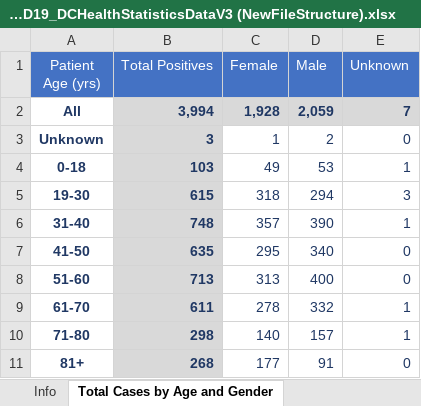
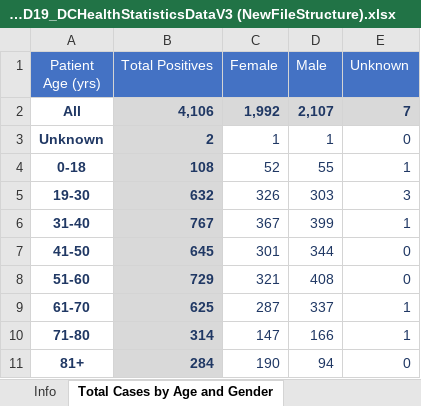
Before and after one commit to anesta95/DMV_Covid-19_Dashboard, an Excel workbook: COVID19_DCHealthStatisticsDataV3 (NewFileStructure).xlsx, sheet Total Cases by Age and Gender, drawn as a sheet; values as stored, in another font and other column widths than the file's, no borders; the diff names each change by its address in the sheet, - before the commit and + after, or states it on an @@ line.

Commit message:
Adding 2020-04-28 data

```diff
--- a/COVID19_DCHealthStatisticsDataV3 (NewFileStructure).xlsx (sheet Total Cases by Age and Gender)
+++ b/COVID19_DCHealthStatisticsDataV3 (NewFileStructure).xlsx (sheet Total Cases by Age and Gender)
-B2 (Total Positives): 3,994
+B2 (Total Positives): 4,106
-C2 (Female): 1,928
+C2 (Female): 1,992
-D2 (Male): 2,059
+D2 (Male): 2,107
-B3 (Total Positives): 3
+B3 (Total Positives): 2
-D3 (Male): 2
+D3 (Male): 1
-B4 (Total Positives): 103
+B4 (Total Positives): 108
-C4 (Female): 49
+C4 (Female): 52
-D4 (Male): 53
+D4 (Male): 55
-B5 (Total Positives): 615
+B5 (Total Positives): 632
-C5 (Female): 318
+C5 (Female): 326
-D5 (Male): 294
+D5 (Male): 303
-B6 (Total Positives): 748
+B6 (Total Positives): 767
-C6 (Female): 357
+C6 (Female): 367
-D6 (Male): 390
+D6 (Male): 399
-B7 (Total Positives): 635
+B7 (Total Positives): 645
-C7 (Female): 295
+C7 (Female): 301
-D7 (Male): 340
+D7 (Male): 344
-B8 (Total Positives): 713
+B8 (Total Positives): 729
-C8 (Female): 313
+C8 (Female): 321
-D8 (Male): 400
+D8 (Male): 408
-B9 (Total Positives): 611
+B9 (Total Positives): 625
-C9 (Female): 278
+C9 (Female): 287
-D9 (Male): 332
+D9 (Male): 337
-B10 (Total Positives): 298
+B10 (Total Positives): 314
-C10 (Female): 140
+C10 (Female): 147
-D10 (Male): 157
+D10 (Male): 166
-B11 (Total Positives): 268
+B11 (Total Positives): 284
-C11 (Female): 177
+C11 (Female): 190
-D11 (Male): 91
+D11 (Male): 94
```
Also changed, not shown: sheet Overall Stats, sheet Lives Lost by Ward, sheet Lives Lost by Race, sheet Total Cases by Ward, sheet Total Cases by Race, other sheet tabs, dcCovid-19DataSummaryToday.xlsx, 34 other files.
